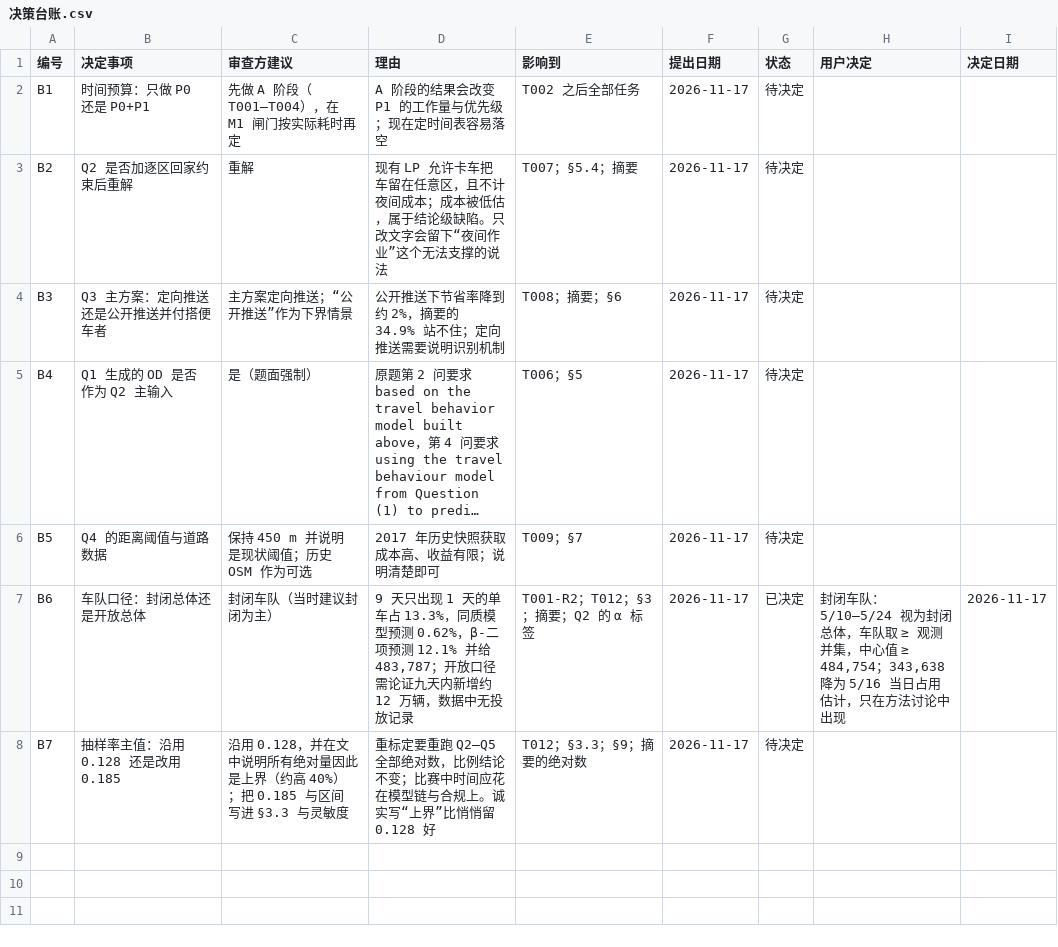
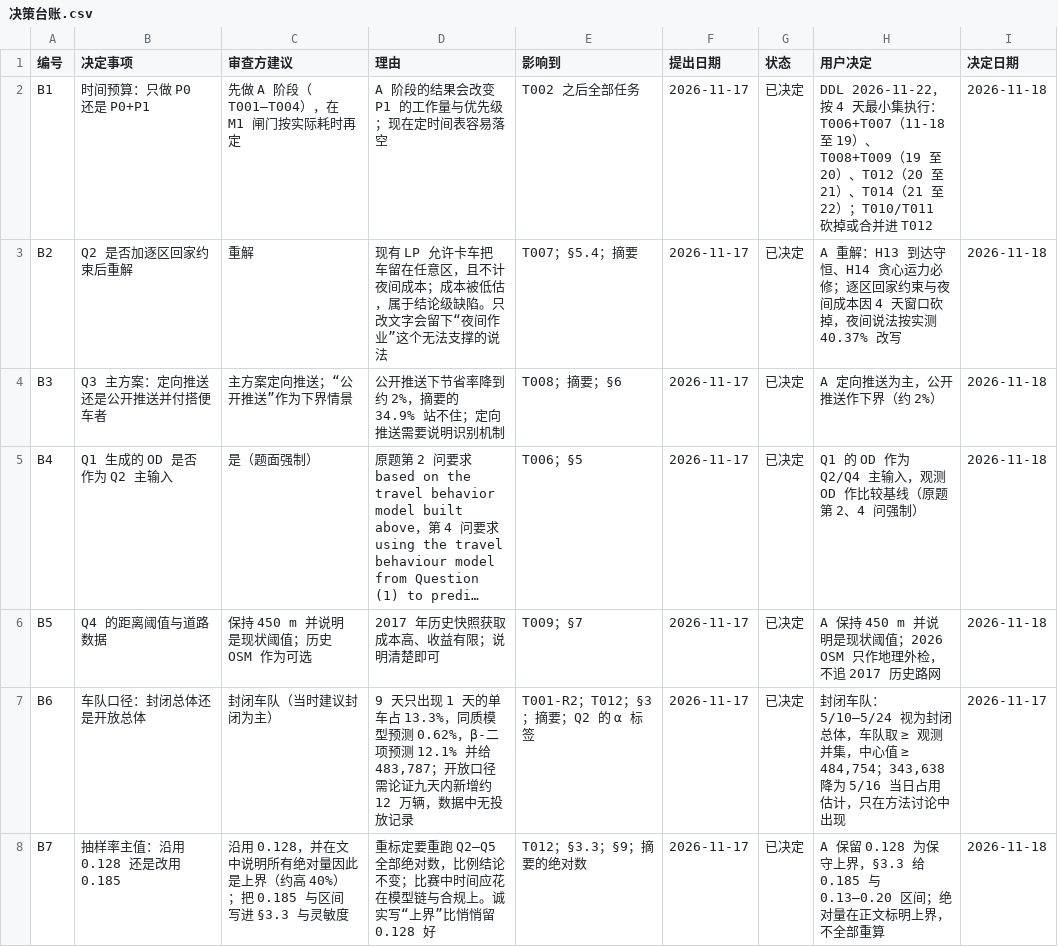
Before and after one commit to dc-rick/mcm-2026-cqu-problemc, a CSV file: 审查与规划/台账/决策台账.csv, drawn as a sheet; long unchanged cells end in …; the diff names each change by its address in the sheet, - before the commit and + after, or states it on an @@ line.

```diff
--- a/审查与规划/台账/决策台账.csv
+++ b/审查与规划/台账/决策台账.csv
-G2:G6 (状态): 待决定
+G2:G6 (状态): 已决定
-H2 (用户决定): (empty)
+H2 (用户决定): DDL 2026-11-22，按 4 天最小集执行：T006+T007（11-18 至 19）、T008+T009（19 至 20）、T012（20 至 21）、T014（21 至 22）；T010/T011 砍掉或合并进 T012
-I2:I6 (决定日期): (empty)
+I2:I6 (决定日期): 2026-11-18
-H3 (用户决定): (empty)
+H3 (用户决定): A 重解：H13 到达守恒、H14 贪心运力必修；逐区回家约束与夜间成本因 4 天窗口砍掉，夜间说法按实测 40.37% 改写
-H4 (用户决定): (empty)
+H4 (用户决定): A 定向推送为主，公开推送作下界（约 2%）
-H5 (用户决定): (empty)
+H5 (用户决定): Q1 的 OD 作为 Q2/Q4 主输入，观测 OD 作比较基线（原题第 2、4 问强制）
-H6 (用户决定): (empty)
+H6 (用户决定): A 保持 450 m 并说明是现状阈值；2026 OSM 只作地理外检，不追 2017 历史路网
-G8 (状态): 待决定
+G8 (状态): 已决定
-H8 (用户决定): (empty)
+H8 (用户决定): A 保留 0.128 为保守上界，§3.3 给 0.185 与 0.13–0.20 区间；绝对量在正文标明上界，不全部重算
-I8 (决定日期): (empty)
+I8 (决定日期): 2026-11-18
```
Also changed, not shown: 审查与规划/台账/任务台账.csv, 3 other files.
